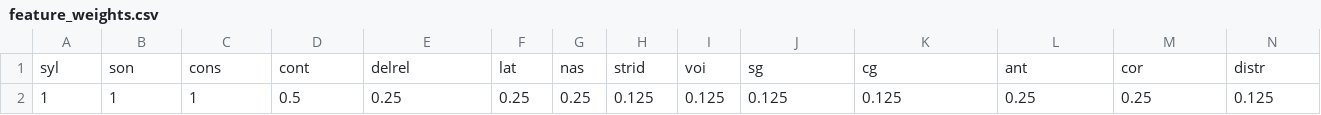
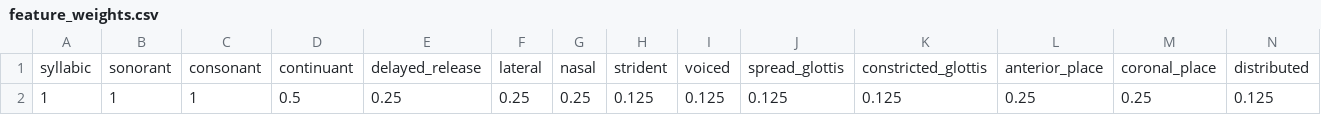
Before and after one commit to wojcho/phonetical-motif-detection, a CSV file: feature_weights.csv, drawn as a sheet; only a part is shown; removed rows and columns are numbered as before the commit, all else as after; rows hold the shown columns only; the diff names each change by its address in the sheet, - before the commit and + after, or states it on an @@ line.

```diff
--- a/feature_weights.csv
+++ b/feature_weights.csv
-row 1: syl | son | cons | cont | delrel | lat | nas | strid | voi | sg | cg | ant | cor | distr
+row 1: syllabic | sonorant | consonant | continuant | delayed_release | lateral | nasal | strident | voiced | spread_glottis | constricted_glottis | anterior_place | coronal_place | distributed
```
Also changed, not shown: ipa_all.csv, 1 other file.
